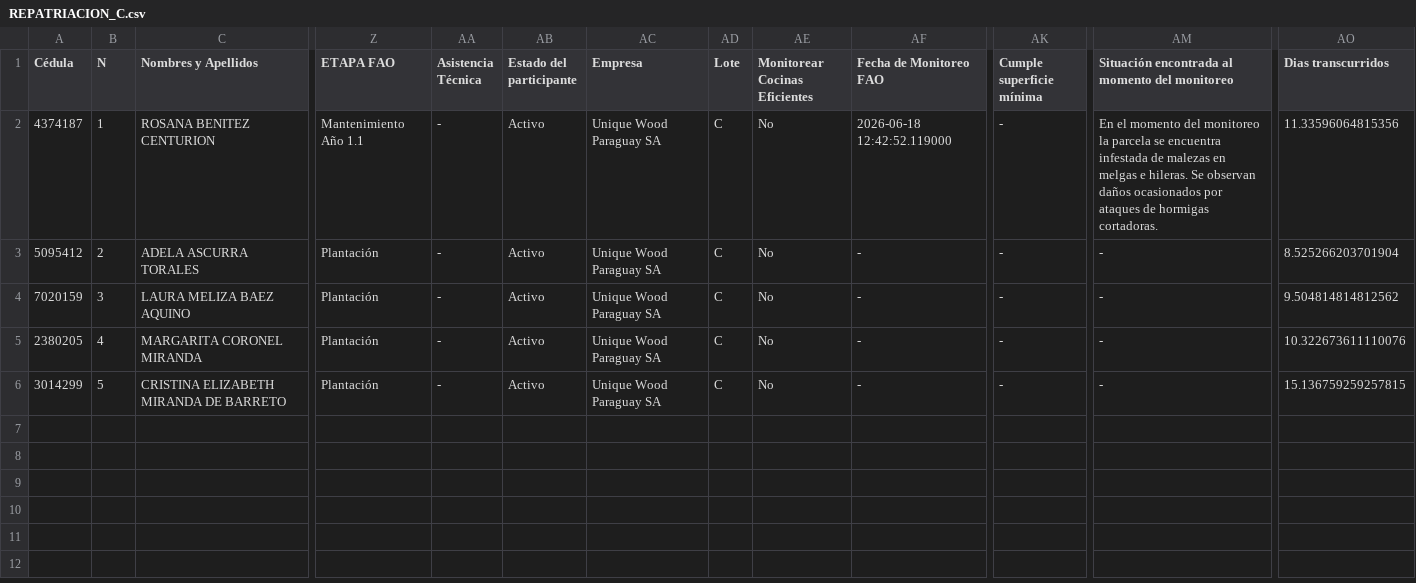
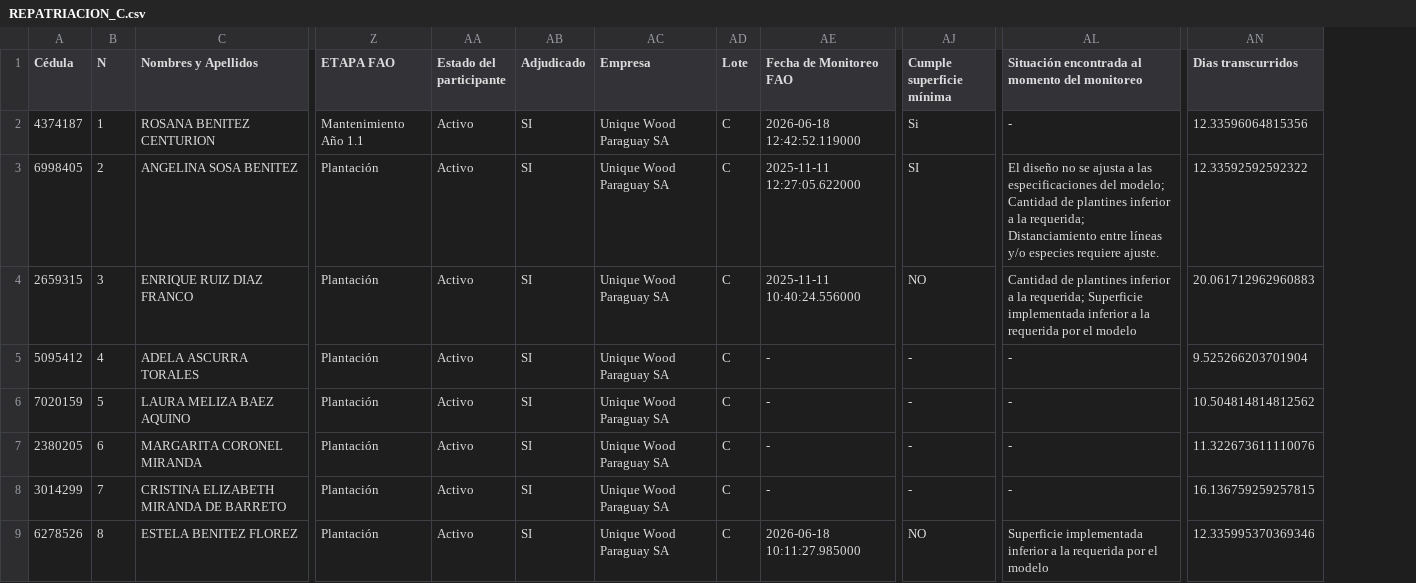
Before and after one commit to basedatossig01-cpu/Mapa_2026_09_07, a CSV file: REPATRIACION_C.csv, drawn as a sheet; only a part is shown, gaps mark what is left out; removed rows and columns are numbered as before the commit, all else as after; rows hold the shown columns only; the diff names each change by its address in the sheet, - before the commit and + after, or states it on an @@ line.

```diff
--- a/REPATRIACION_C.csv
+++ b/REPATRIACION_C.csv
-column AA (Asistencia Técnica), rows 2-6: all -
+column AB (Adjudicado), row 2: SI; rows 5-8: all SI
-column AE (Monitorear Cocinas Eficientes), rows 2-6: all No
-AJ2 (Cumple superficie mínima): -
+AJ2 (Cumple superficie mínima): Si
-AL2: En el momento del monitoreo la parcela se encuentra infestada de malezas en melgas e hileras. Se observan daños ocasionados por ataques de hormigas cortadoras.
+AL2: -
-AN2 (Dias transcurridos): 11.33596064815356
+AN2 (Dias transcurridos): 12.33596064815356
+row 3: 6998405 | 2 | ANGELINA SOSA BENITEZ | Plantación | Activo | SI | Unique Wood Paraguay SA | C | 2025-11-11 12:27:05.622000 | SI | El diseño no se ajusta a las especificaciones del modelo; Cantidad de plantines inferior a la requerida; Distanciamiento entre líneas y/o especies requiere ajuste. | 12.33592592592322
+row 4: 2659315 | 3 | ENRIQUE RUIZ DIAZ FRANCO | Plantación | Activo | SI | Unique Wood Paraguay SA | C | 2025-11-11 10:40:24.556000 | NO | Cantidad de plantines inferior a la requerida; Superficie implementada inferior a la requerida por el modelo | 20.061712962960883
-B5 (N): 2
+B5 (N): 4
-AN5 (Dias transcurridos): 8.525266203701904
+AN5 (Dias transcurridos): 9.525266203701904
-B6 (N): 3
+B6 (N): 5
-AN6 (Dias transcurridos): 9.504814814812562
+AN6 (Dias transcurridos): 10.504814814812562
-B7 (N): 4
+B7 (N): 6
-AN7 (Dias transcurridos): 10.322673611110076
+AN7 (Dias transcurridos): 11.322673611110076
-B8 (N): 5
+B8 (N): 7
-AN8 (Dias transcurridos): 15.136759259257815
+AN8 (Dias transcurridos): 16.136759259257815
+row 9: 6278526 | 8 | ESTELA BENITEZ FLOREZ | Plantación | Activo | SI | Unique Wood Paraguay SA | C | 2026-06-18 10:11:27.985000 | NO | Superficie implementada inferior a la requerida por el modelo | 12.335995370369346
```
Also changed, not shown: CHORE_I.csv, HORQUETA_J.csv, 6 other files.
